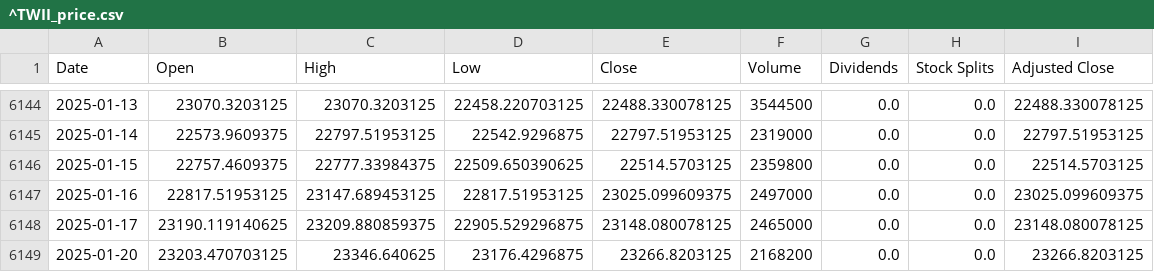
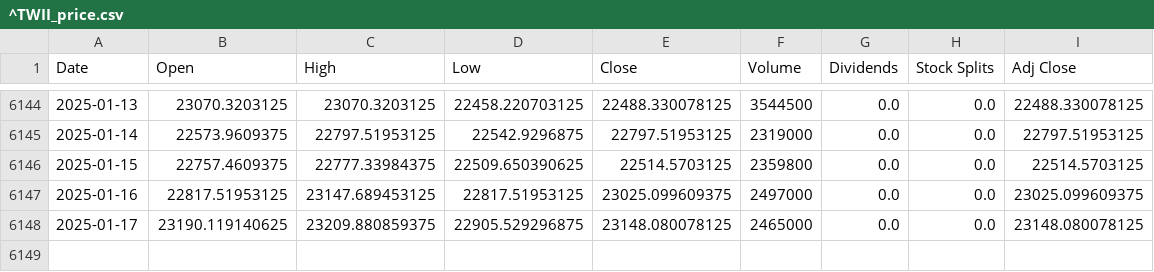
Before and after one commit to NGLemon03/StockViewer_2, a CSV file: DL/^TWII/^TWII_price.csv, drawn as a sheet; only a part is shown, gaps mark what is left out; the diff names each change by its address in the sheet, - before the commit and + after, or states it on an @@ line.

```diff
--- a/DL/^TWII/^TWII_price.csv
+++ b/DL/^TWII/^TWII_price.csv
-I1: Adjusted Close
+I1: Adj Close
-row 6149: 2025-01-20 | 23203.470703125 | 23346.640625 | 23176.4296875 | 23266.8203125 | 2168200 | 0.0 | 0.0 | 23266.8203125
```
Also changed, not shown: DL/006208/006208_price.csv, DL/00713/00713_price.csv, 27 other files.
